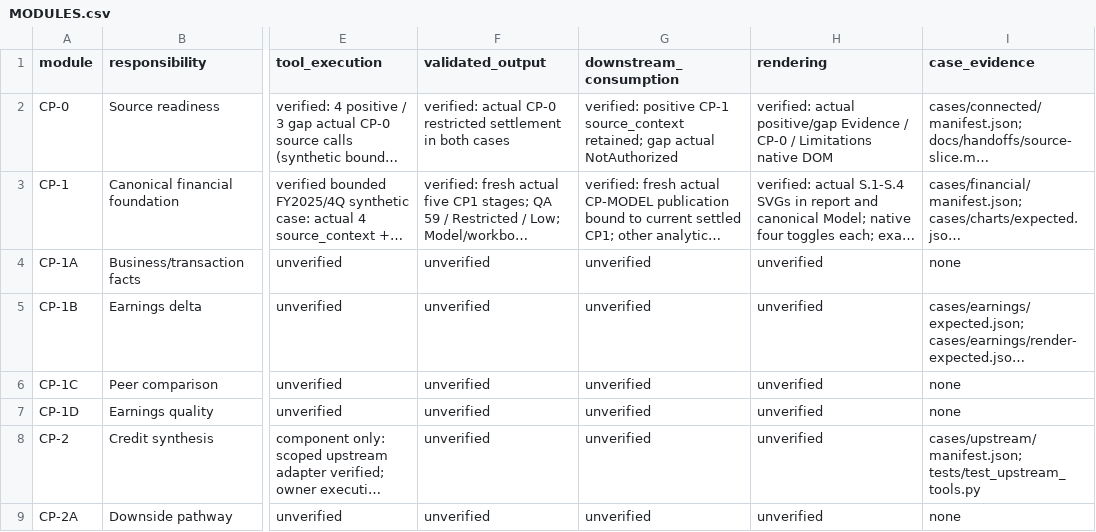
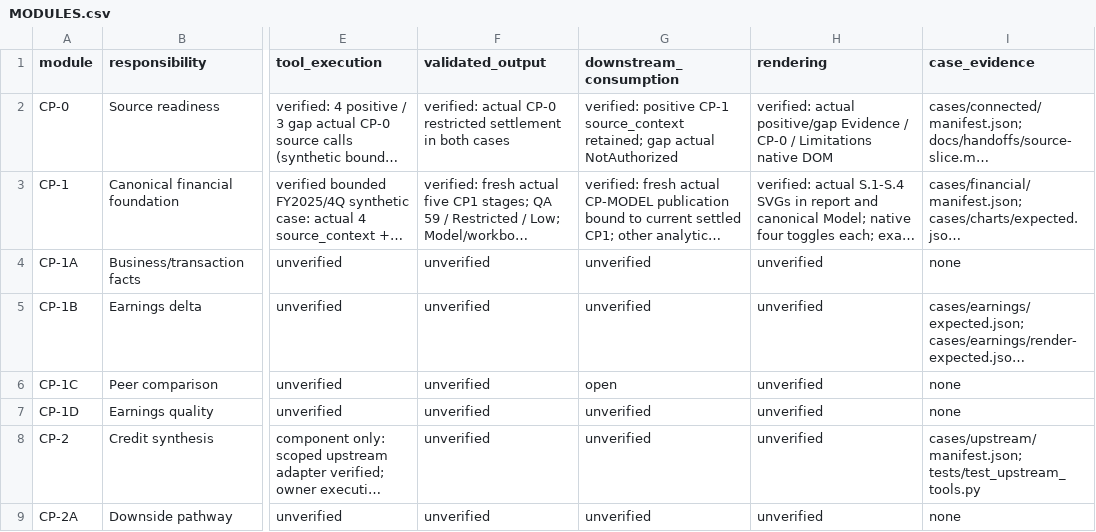
Before and after one commit to EricMG13/workflow, a CSV file: docs/MODULES.csv, drawn as a sheet; only a part is shown, gaps mark what is left out; long unchanged cells end in …; the diff names each change by its address in the sheet, - before the commit and + after, or states it on an @@ line.

```diff
--- a/docs/MODULES.csv
+++ b/docs/MODULES.csv
-G6 (downstream_consumption): unverified
+G6 (downstream_consumption): open
```
Also changed, not shown: 14 other files.
